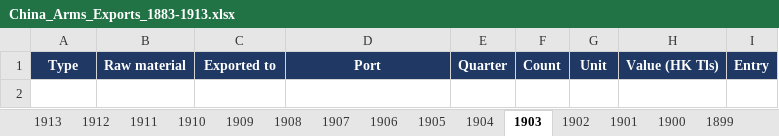
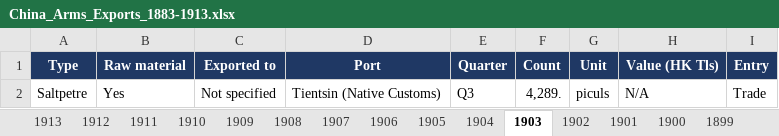
Before and after one commit to hinsonyuen/PATH-Hinson-Work-, an Excel workbook: china/workbooks/China_Arms_Exports_1883-1913.xlsx, sheet 1903, drawn as a sheet; values as stored, in another font and other column widths than the file's, no borders; the diff names each change by its address in the sheet, - before the commit and + after, or states it on an @@ line.

```diff
--- a/china/workbooks/China_Arms_Exports_1883-1913.xlsx (sheet 1903)
+++ b/china/workbooks/China_Arms_Exports_1883-1913.xlsx (sheet 1903)
+row 2: Saltpetre | Yes | Not specified | Tientsin (Native Customs) | Q3 | 4,289. | piculs | N/A | Trade
```
Also changed, not shown: sheet Notes, sheet Coverage, china/workbooks/China_Arms_Imports_1883-1913.xlsx, 2 other files.
